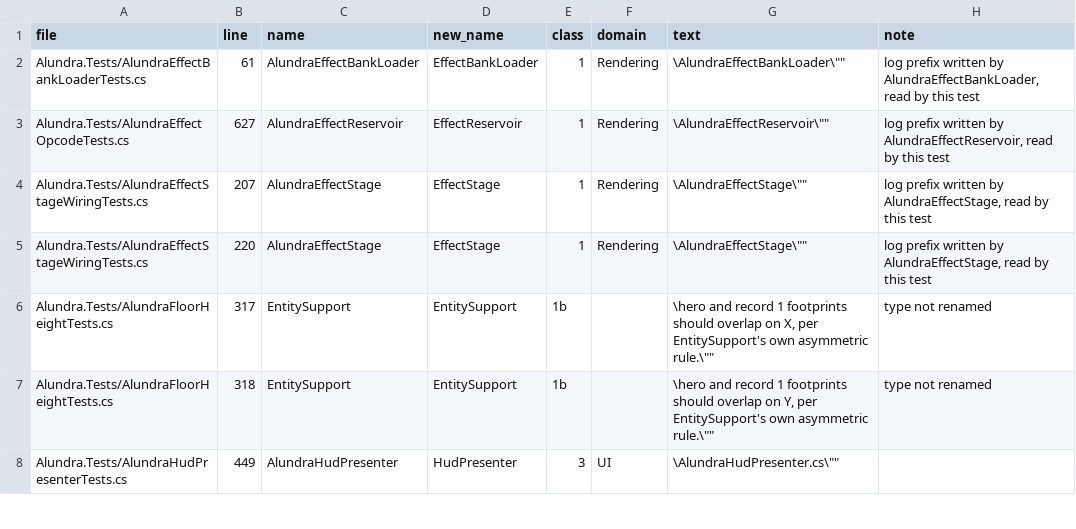
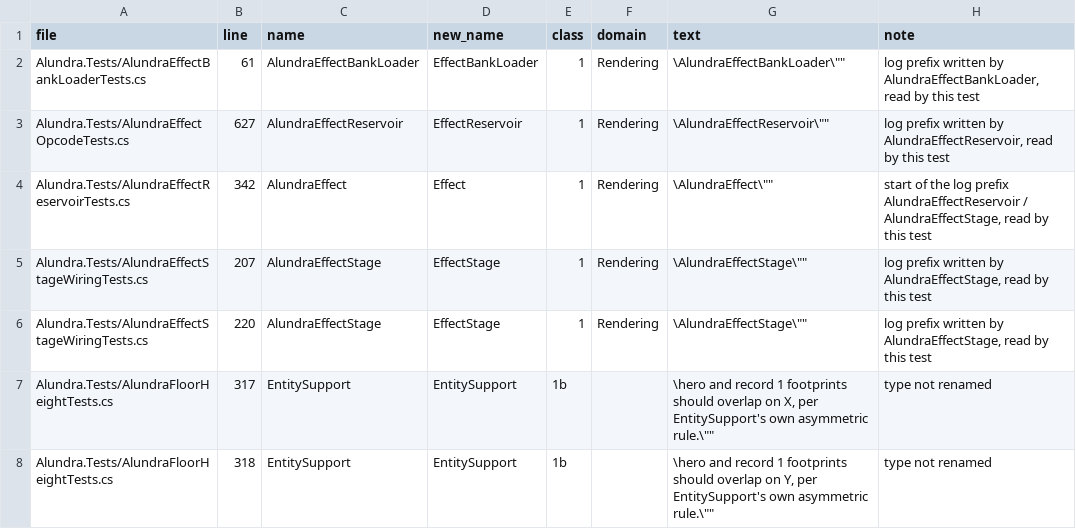
Before and after one commit to xcasadio/alundra-casaengine-project-converter, a TSV file: tools/dll-structure/r3-literals.tsv, drawn as a sheet; only a part is shown; the shorter side is filled out with more unchanged rows.

```diff
--- a/tools/dll-structure/r3-literals.tsv
+++ b/tools/dll-structure/r3-literals.tsv
@@ -3,2 +3,3 @@ Alundra.Tests/AlundraEffectBankLoaderTests.cs	61	AlundraEffectBankLoader	EffectB
 Alundra.Tests/AlundraEffectOpcodeTests.cs	627	AlundraEffectReservoir	EffectReservoir	1	Rendering	"\"AlundraEffectReservoir\""	log prefix written by AlundraEffectReservoir, read by this test
+Alundra.Tests/AlundraEffectReservoirTests.cs	342	AlundraEffect	Effect	1	Rendering	"\"AlundraEffect\""	start of the log prefix AlundraEffectReservoir / AlundraEffectStage, read by this test
 Alundra.Tests/AlundraEffectStageWiringTests.cs	207	AlundraEffectStage	EffectStage	1	Rendering	"\"AlundraEffectStage\""	log prefix written by AlundraEffectStage, read by this test
```
Also changed, not shown: 2 other files.
